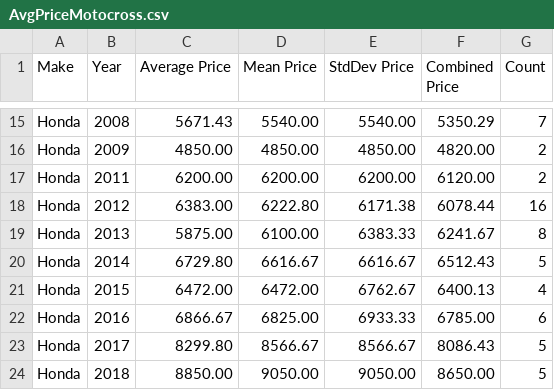
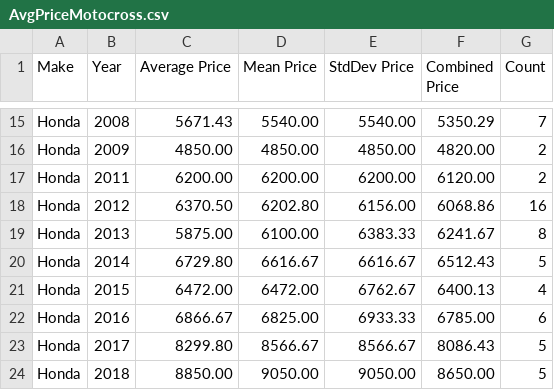
Before and after one commit to Vladislav-Tsekov/WebScraperV1, a CSV file: BaseScraper/Output/AvgPriceMotocross.csv, drawn as a sheet; only a part is shown, gaps mark what is left out.

Commit message:
CalculateMarketPrices will now verify for existing make/year pairs and update them.

```diff
--- a/BaseScraper/Output/AvgPriceMotocross.csv
+++ b/BaseScraper/Output/AvgPriceMotocross.csv
@@ -17,3 +17,3 @@ Honda, 2009, 4850.00, 4850.00, 4850.00, 4820.00, 2
 Honda, 2011, 6200.00, 6200.00, 6200.00, 6120.00, 2
-Honda, 2012, 6383.00, 6222.80, 6171.38, 6078.44, 16
+Honda, 2012, 6370.50, 6202.80, 6156.00, 6068.86, 16
 Honda, 2013, 5875.00, 6100.00, 6383.33, 6241.67, 8
```
Also changed, not shown: 13 other files.
